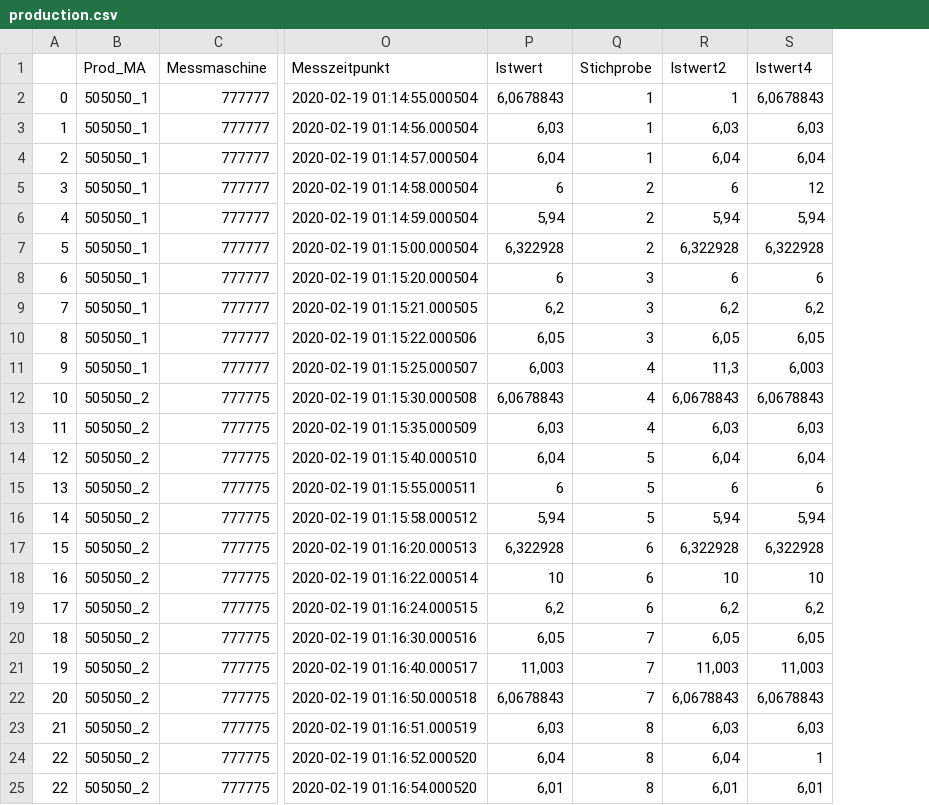
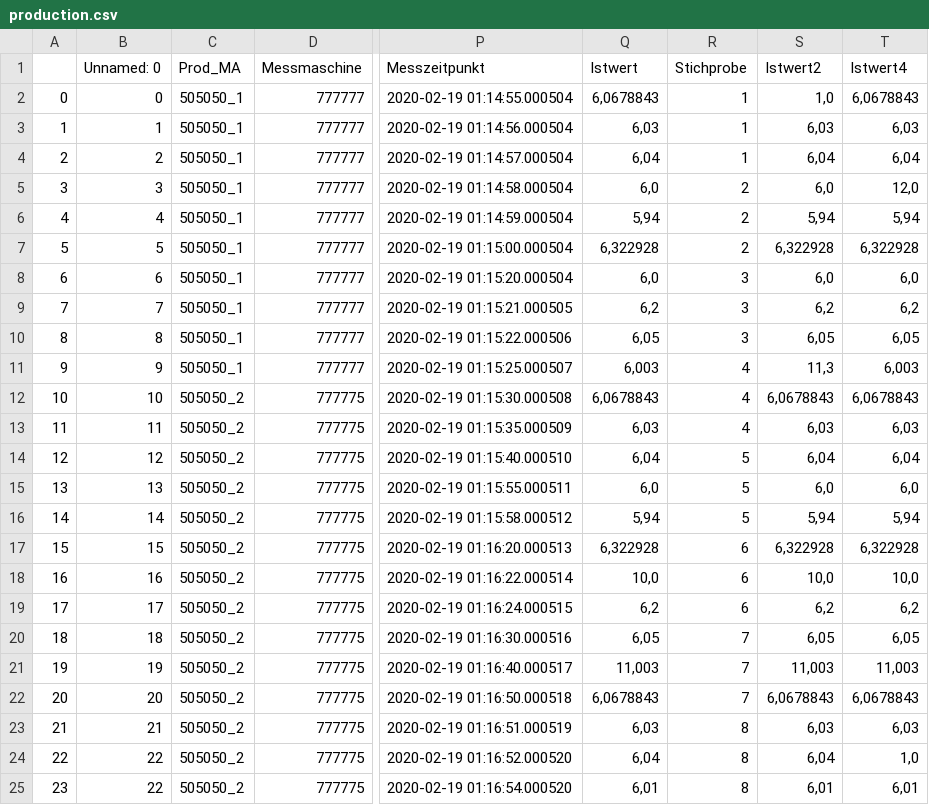
Before and after one commit to blaubaer01/CSVpySTAT, a CSV file: production.csv, drawn as a sheet; only a part is shown, gaps mark what is left out; addresses are those after the commit; the diff names each change by its address in the sheet, - before the commit and + after, or states it on an @@ line.

```diff
--- a/production.csv
+++ b/production.csv
+column B (Unnamed: 0), rows 2-25: 0 | 1 | 2 | 3 | 4 | 5 | 6 | 7 | 8 | 9 | 10 | 11 | 12 | 13 | 14 | 15 | 16 | 17 | 18 | 19 | 20 | 21 | 22 | 22
-S2 (Istwert2): 1
+S2 (Istwert2): 1,0
-Q5 (Istwert): 6
+Q5 (Istwert): 6,0
-S5 (Istwert2): 6
+S5 (Istwert2): 6,0
-T5 (Istwert4): 12
+T5 (Istwert4): 12,0
-Q8 (Istwert): 6
+Q8 (Istwert): 6,0
-S8 (Istwert2): 6
+S8 (Istwert2): 6,0
-T8 (Istwert4): 6
+T8 (Istwert4): 6,0
-Q15 (Istwert): 6
+Q15 (Istwert): 6,0
-S15 (Istwert2): 6
+S15 (Istwert2): 6,0
-T15 (Istwert4): 6
+T15 (Istwert4): 6,0
-Q18 (Istwert): 10
+Q18 (Istwert): 10,0
-S18 (Istwert2): 10
+S18 (Istwert2): 10,0
-T18 (Istwert4): 10
+T18 (Istwert4): 10,0
-T24 (Istwert4): 1
+T24 (Istwert4): 1,0
-A25: 22
+A25: 23
```
Also changed, not shown: 2 other files.
